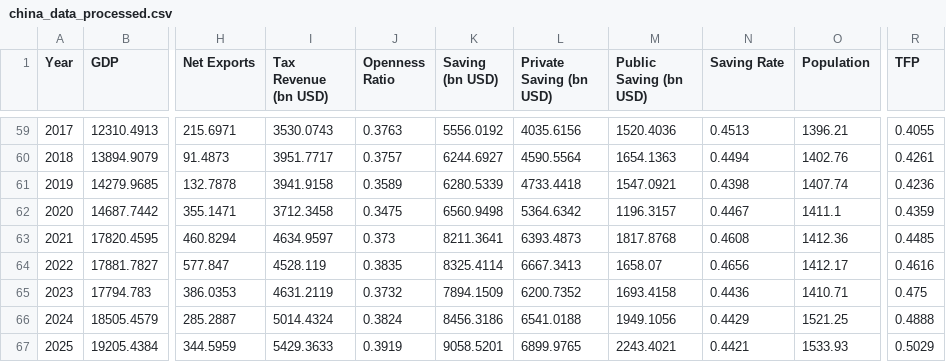
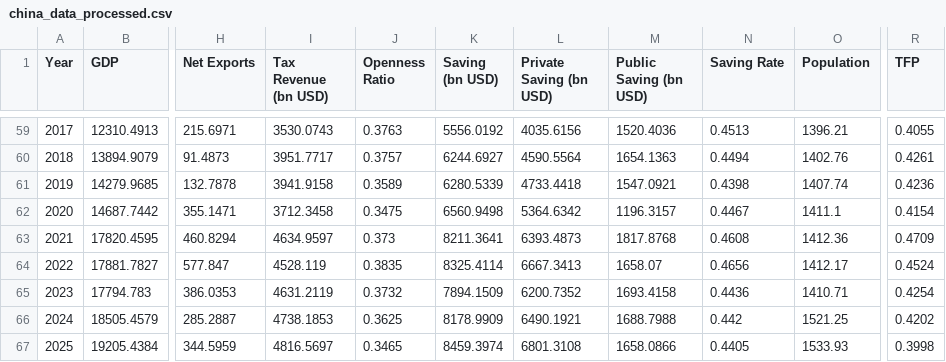
Before and after one commit to fernando-duarte/china-game-pheromind, a CSV file: china_data/output/china_data_processed.csv, drawn as a sheet; only a part is shown, gaps mark what is left out; the diff names each change by its address in the sheet, - before the commit and + after, or states it on an @@ line.

Commit message:
Update data processing scripts and regenerate output files

```diff
--- a/china_data/output/china_data_processed.csv
+++ b/china_data/output/china_data_processed.csv
-R62 (TFP): 0.4359
+R62 (TFP): 0.4154
-R63 (TFP): 0.4485
+R63 (TFP): 0.4709
-R64 (TFP): 0.4616
+R64 (TFP): 0.4524
-R65 (TFP): 0.475
+R65 (TFP): 0.4254
-I66 (Tax Revenue (bn USD)): 5014.4324
+I66 (Tax Revenue (bn USD)): 4738.1853
-J66 (Openness Ratio): 0.3824
+J66 (Openness Ratio): 0.3625
-K66 (Saving (bn USD)): 8456.3186
+K66 (Saving (bn USD)): 8178.9909
-L66 (Private Saving (bn USD)): 6541.0188
+L66 (Private Saving (bn USD)): 6490.1921
-M66 (Public Saving (bn USD)): 1949.1056
+M66 (Public Saving (bn USD)): 1688.7988
-N66 (Saving Rate): 0.4429
+N66 (Saving Rate): 0.442
-R66 (TFP): 0.4888
+R66 (TFP): 0.4202
-I67 (Tax Revenue (bn USD)): 5429.3633
+I67 (Tax Revenue (bn USD)): 4816.5697
-J67 (Openness Ratio): 0.3919
+J67 (Openness Ratio): 0.3465
-K67 (Saving (bn USD)): 9058.5201
+K67 (Saving (bn USD)): 8459.3974
-L67 (Private Saving (bn USD)): 6899.9765
+L67 (Private Saving (bn USD)): 6801.3108
-M67 (Public Saving (bn USD)): 2243.4021
+M67 (Public Saving (bn USD)): 1658.0866
-N67 (Saving Rate): 0.4421
+N67 (Saving Rate): 0.4405
-R67 (TFP): 0.5029
+R67 (TFP): 0.3998
```
Also changed, not shown: 9 other files.
